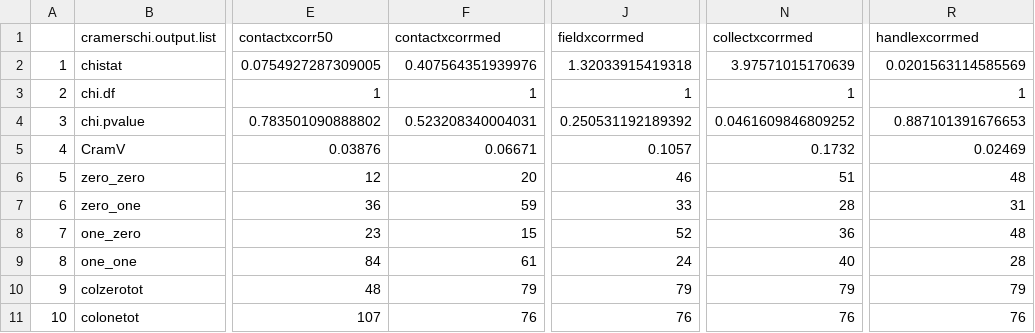
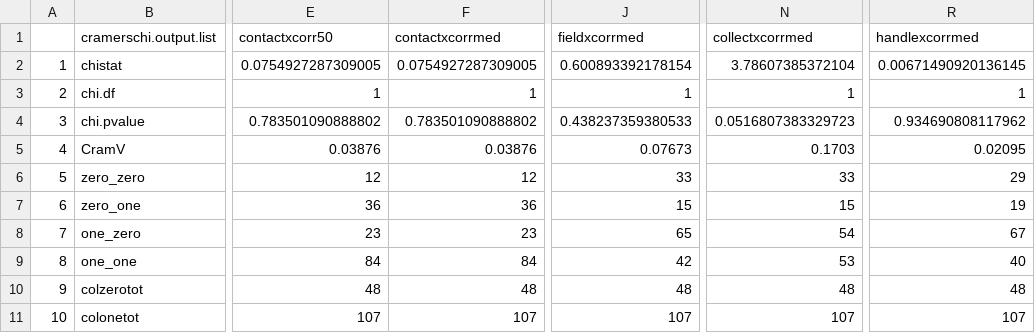
Before and after one commit to rytomey/wildlifeBiologistKAP, a CSV file: analyses/outputs/field_knowledge-certainty.csv, drawn as a sheet; only a part is shown, gaps mark what is left out; the diff names each change by its address in the sheet, - before the commit and + after, or states it on an @@ line.

```diff
--- a/analyses/outputs/field_knowledge-certainty.csv
+++ b/analyses/outputs/field_knowledge-certainty.csv
-F2 (contactxcorrmed): 0.407564351939976
+F2 (contactxcorrmed): 0.0754927287309005
-J2 (fieldxcorrmed): 1.32033915419318
+J2 (fieldxcorrmed): 0.600893392178154
-N2 (collectxcorrmed): 3.97571015170639
+N2 (collectxcorrmed): 3.78607385372104
-R2 (handlexcorrmed): 0.0201563114585569
+R2 (handlexcorrmed): 0.00671490920136145
-F4 (contactxcorrmed): 0.523208340004031
+F4 (contactxcorrmed): 0.783501090888802
-J4 (fieldxcorrmed): 0.250531192189392
+J4 (fieldxcorrmed): 0.438237359380533
-N4 (collectxcorrmed): 0.0461609846809252
+N4 (collectxcorrmed): 0.0516807383329723
-R4 (handlexcorrmed): 0.887101391676653
+R4 (handlexcorrmed): 0.934690808117962
-F5 (contactxcorrmed): 0.06671
+F5 (contactxcorrmed): 0.03876
-J5 (fieldxcorrmed): 0.1057
+J5 (fieldxcorrmed): 0.07673
-N5 (collectxcorrmed): 0.1732
+N5 (collectxcorrmed): 0.1703
-R5 (handlexcorrmed): 0.02469
+R5 (handlexcorrmed): 0.02095
-F6 (contactxcorrmed): 20
+F6 (contactxcorrmed): 12
-J6 (fieldxcorrmed): 46
+J6 (fieldxcorrmed): 33
-N6 (collectxcorrmed): 51
+N6 (collectxcorrmed): 33
-R6 (handlexcorrmed): 48
+R6 (handlexcorrmed): 29
-F7 (contactxcorrmed): 59
+F7 (contactxcorrmed): 36
-J7 (fieldxcorrmed): 33
+J7 (fieldxcorrmed): 15
-N7 (collectxcorrmed): 28
+N7 (collectxcorrmed): 15
-R7 (handlexcorrmed): 31
+R7 (handlexcorrmed): 19
-F8 (contactxcorrmed): 15
+F8 (contactxcorrmed): 23
-J8 (fieldxcorrmed): 52
+J8 (fieldxcorrmed): 65
-N8 (collectxcorrmed): 36
+N8 (collectxcorrmed): 54
-R8 (handlexcorrmed): 48
+R8 (handlexcorrmed): 67
-F9 (contactxcorrmed): 61
+F9 (contactxcorrmed): 84
-J9 (fieldxcorrmed): 24
+J9 (fieldxcorrmed): 42
-N9 (collectxcorrmed): 40
+N9 (collectxcorrmed): 53
-R9 (handlexcorrmed): 28
+R9 (handlexcorrmed): 40
-F10 (contactxcorrmed): 79
+F10 (contactxcorrmed): 48
-J10 (fieldxcorrmed): 79
+J10 (fieldxcorrmed): 48
-N10 (collectxcorrmed): 79
+N10 (collectxcorrmed): 48
-R10 (handlexcorrmed): 79
+R10 (handlexcorrmed): 48
-F11 (contactxcorrmed): 76
+F11 (contactxcorrmed): 107
-J11 (fieldxcorrmed): 76
+J11 (fieldxcorrmed): 107
-N11 (collectxcorrmed): 76
+N11 (collectxcorrmed): 107
-R11 (handlexcorrmed): 76
+R11 (handlexcorrmed): 107
```
Also changed, not shown: analyses/outputs/binaryCombined.csv, analyses/outputs/demographic_knowledge-certainty.csv, 12 other files.
